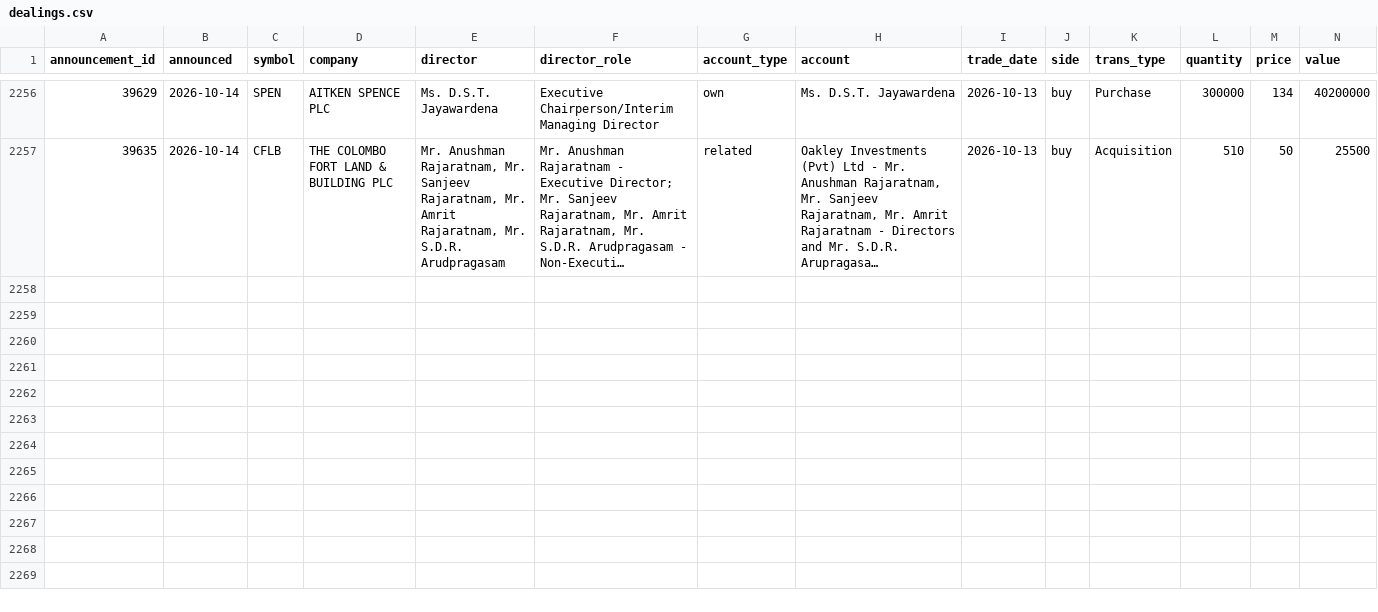
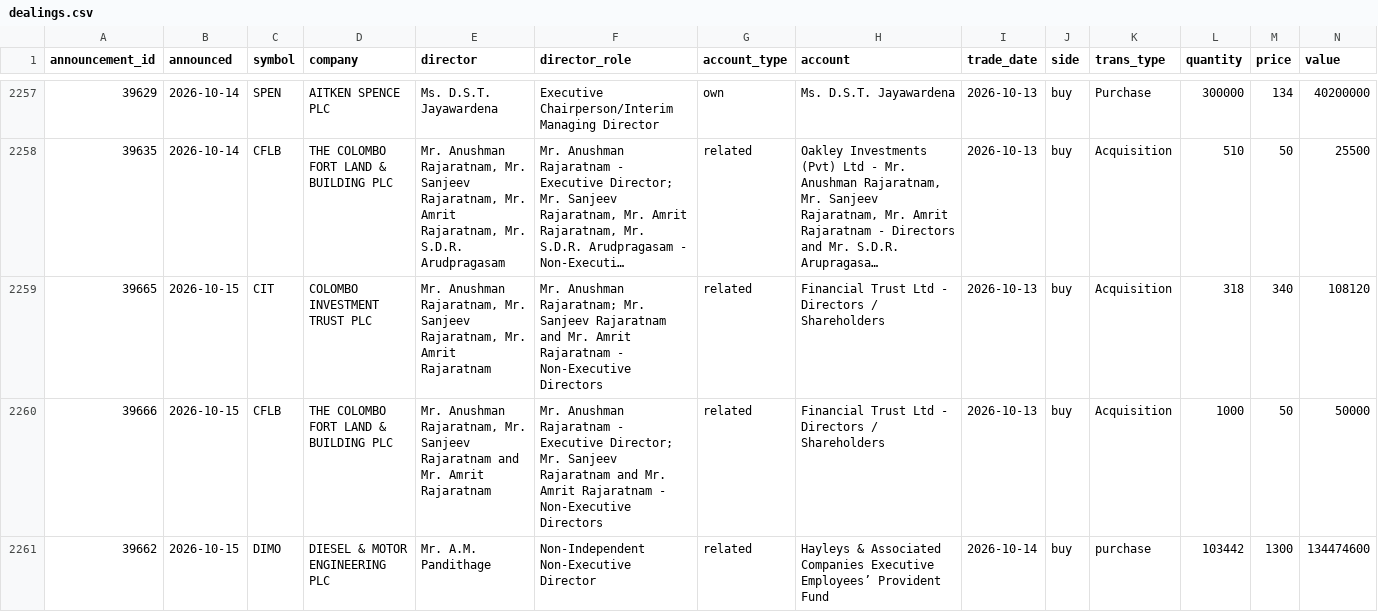
Before and after one commit to MinimumLizard/CSE, a CSV file: data/dealings/dealings.csv, drawn as a sheet; only a part is shown, gaps mark what is left out; long unchanged cells end in …; rows hold the shown columns only; the diff covers the shown part only; the diff names each change by its address in the sheet, - before the commit and + after, or states it on an @@ line.

```diff
--- a/data/dealings/dealings.csv
+++ b/data/dealings/dealings.csv
+row 2259: 39665 | 2026-10-15 | CIT | COLOMBO INVESTMENT TRUST PLC | Mr. Anushman Rajaratnam, Mr. Sanjeev Rajaratnam, Mr. Amrit Rajaratnam | Mr. Anushman Rajaratnam; Mr. Sanjeev Rajaratnam and Mr. Amrit Rajaratnam - Non-Executive Directors | related | Financial Trust Ltd - Directors / Shareholders | 2026-10-13 | buy | Acquisition | 318 | 340 | 108120
+row 2260: 39666 | 2026-10-15 | CFLB | THE COLOMBO FORT LAND & BUILDING PLC | Mr. Anushman Rajaratnam, Mr. Sanjeev Rajaratnam and Mr. Amrit Rajaratnam | Mr. Anushman Rajaratnam - Executive Director; Mr. Sanjeev Rajaratnam and Mr. Amrit Rajaratnam - Non-Executive Directors | related | Financial Trust Ltd - Directors / Shareholders | 2026-10-13 | buy | Acquisition | 1000 | 50 | 50000
+row 2261: 39662 | 2026-10-15 | DIMO | DIESEL & MOTOR ENGINEERING PLC | Mr. A.M. Pandithage | Non-Independent Non-Executive Director | related | Hayleys & Associated Companies Executive Employees’ Provident Fund | 2026-10-14 | buy | purchase | 103442 | 1300 | 134474600
```
Also changed, not shown: 3 added rows elsewhere in this file, data/fundamentals/latest.csv, data/history/corporate_actions.csv, 5 other files.
